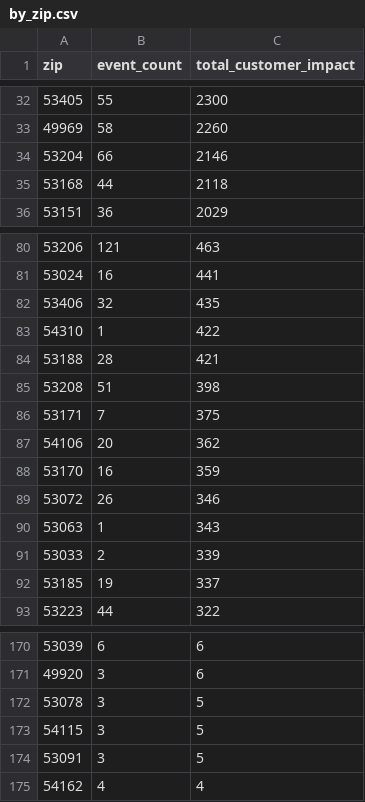
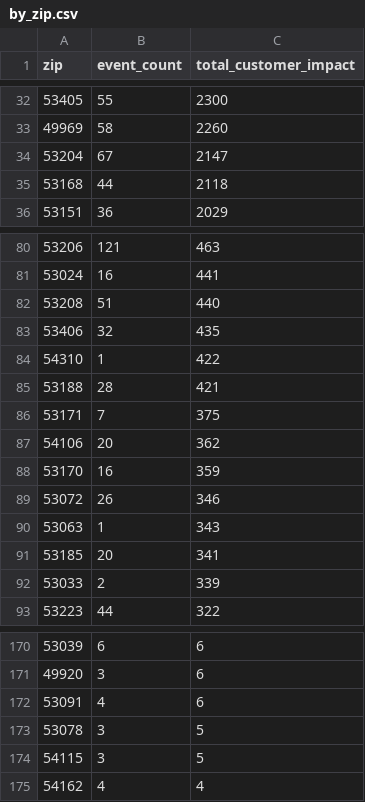
Before and after one commit to tmoody1973/mke-power-outage-tracker, a CSV file: data/by_zip.csv, drawn as a sheet; only a part is shown, gaps mark what is left out.

```diff
--- a/data/by_zip.csv
+++ b/data/by_zip.csv
@@ -33,3 +33,3 @@ zip,event_count,total_customer_impact
 49969,58,2260
-53204,66,2146
+53204,67,2147
 53168,44,2118
@@ -81,2 +81,3 @@ zip,event_count,total_customer_impact
 53024,16,441
+53208,51,440
 53406,32,435
@@ -84,3 +85,2 @@ zip,event_count,total_customer_impact
 53188,28,421
-53208,51,398
 53171,7,375
@@ -90,4 +90,4 @@ zip,event_count,total_customer_impact
 53063,1,343
+53185,20,341
 53033,2,339
-53185,19,337
 53223,44,322
@@ -171,5 +171,5 @@ zip,event_count,total_customer_impact
 49920,3,6
+53091,4,6
 53078,3,5
 54115,3,5
-53091,3,5
 54162,4,4
```
Also changed, not shown: 5 other files.
